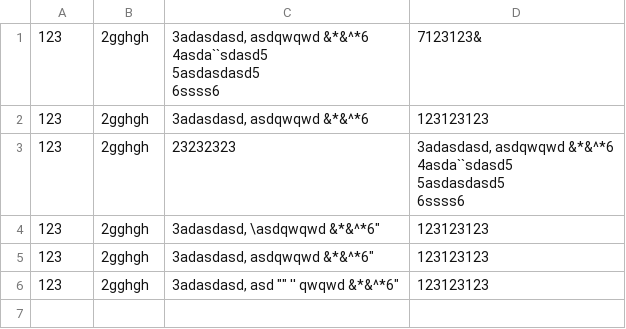
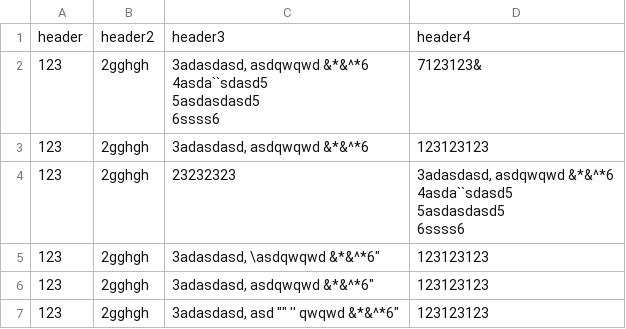
Before and after one commit to jaysneg/cpp_csv, a CSV file: 2.csv, drawn as a sheet.

```diff
--- a/2.csv
+++ b/2.csv
@@ -1 +1,2 @@
+header,header2,header3,header4
 123,2gghgh,"3adasdasd, asdqwqwd &*&^*6
```
Also changed, not shown: 5 other files.
